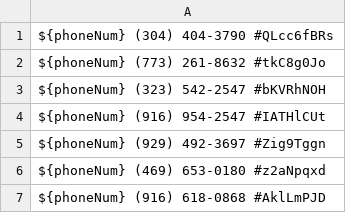
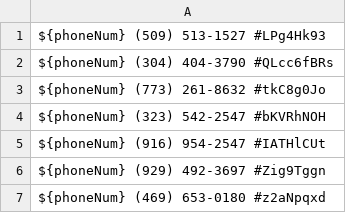
Before and after one commit to zieglarnatta/pythonLearning, a CSV file: backup.csv, drawn as a sheet; only a part is shown; the shorter side is filled out with more unchanged rows; the diff names each change by its address in the sheet, - before the commit and + after, or states it on an @@ line.

```diff
--- a/backup.csv
+++ b/backup.csv
+row 1: ${phoneNum} (509) 513-1527 #LPg4Hk93
```
Also changed, not shown: 1 other file.
